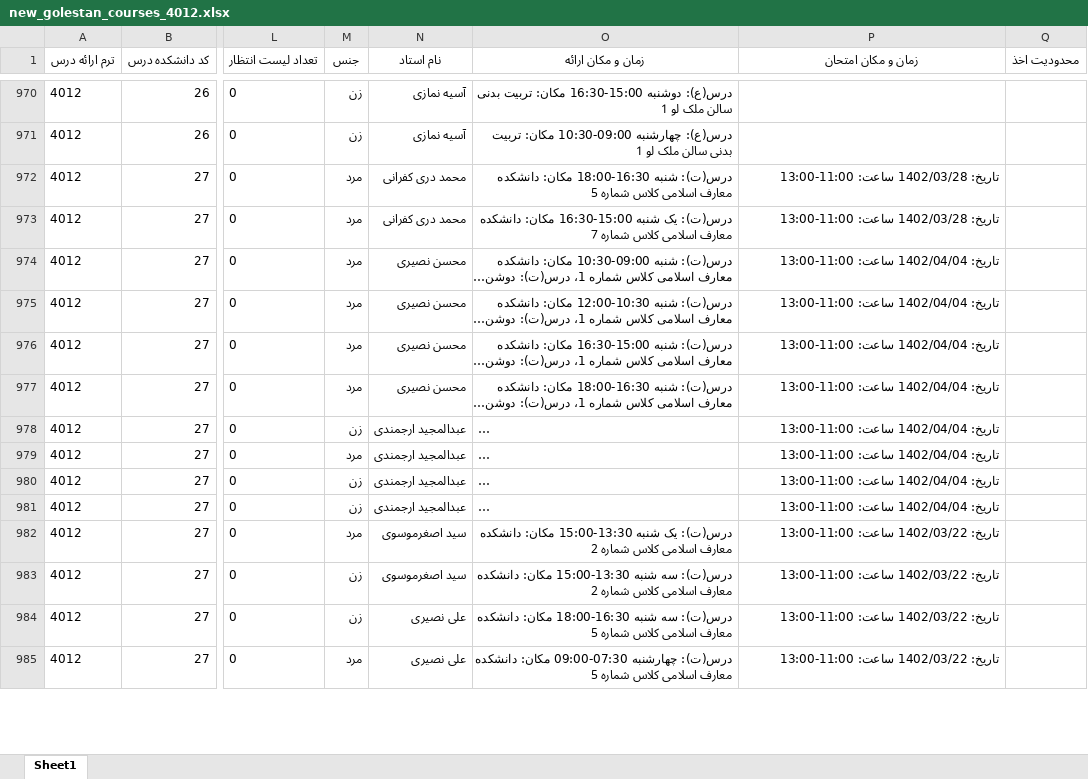
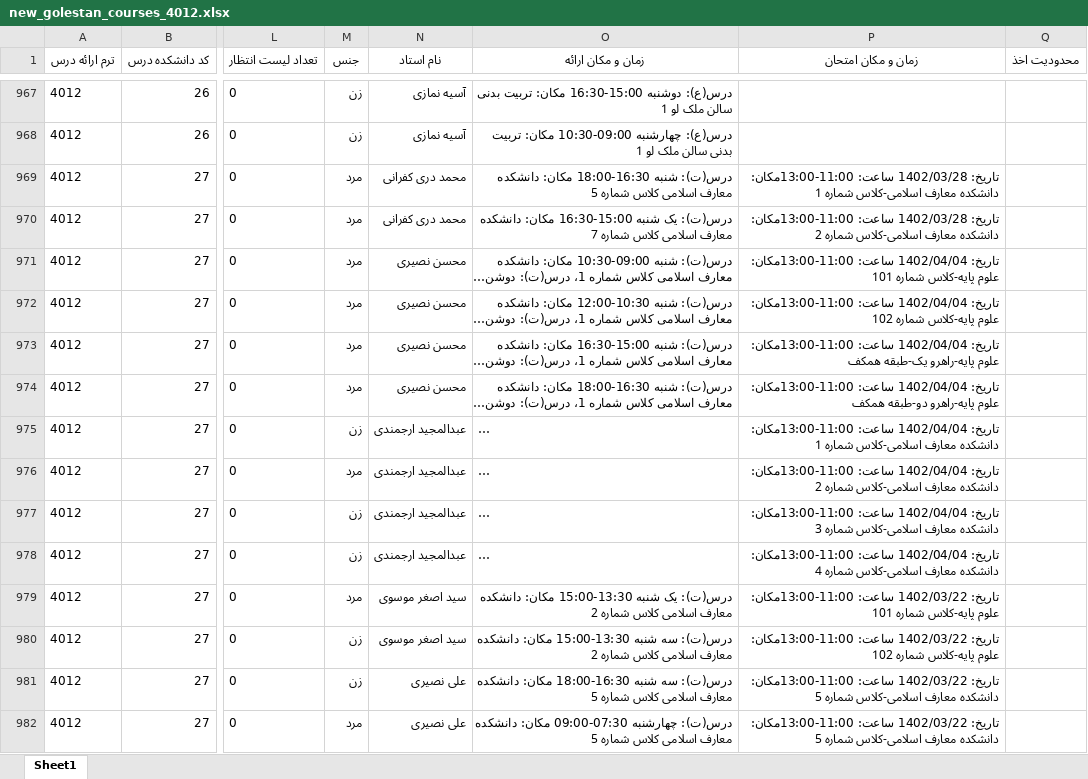
Before and after one commit to Katyusha-Group/Back-End, an Excel workbook: data/new_golestan_courses_4012.xlsx, sheet Sheet1, drawn as a sheet; only a part is shown, gaps mark what is left out; long unchanged cells end in …; values as stored, in another font and other column widths than the file's, no borders; addresses are those after the commit; the diff covers the shown part only; the diff names each change by its address in the sheet, - before the commit and + after, or states it on an @@ line.

```diff
--- a/data/new_golestan_courses_4012.xlsx (sheet Sheet1)
+++ b/data/new_golestan_courses_4012.xlsx (sheet Sheet1)
-P969 (زمان و مکان امتحان): …1402/03/28 ساعت: 11:00-13:00
+P969 (زمان و مکان امتحان): …1402/03/28 ساعت: 11:00-13:00مکان: دانشکده معارف اسلامی-کلاس شماره 1
-P970 (زمان و مکان امتحان): …1402/03/28 ساعت: 11:00-13:00
+P970 (زمان و مکان امتحان): …1402/03/28 ساعت: 11:00-13:00مکان: دانشکده معارف اسلامی-کلاس شماره 2
-P971 (زمان و مکان امتحان): …1402/04/04 ساعت: 11:00-13:00
+P971 (زمان و مکان امتحان): …1402/04/04 ساعت: 11:00-13:00مکان: علوم پایه-کلاس شماره 101
-P972 (زمان و مکان امتحان): …1402/04/04 ساعت: 11:00-13:00
+P972 (زمان و مکان امتحان): …1402/04/04 ساعت: 11:00-13:00مکان: علوم پایه-کلاس شماره 102
-P973 (زمان و مکان امتحان): …1402/04/04 ساعت: 11:00-13:00
+P973 (زمان و مکان امتحان): …1402/04/04 ساعت: 11:00-13:00مکان: علوم پایه-راهرو یک-طبقه همکف
-P974 (زمان و مکان امتحان): …1402/04/04 ساعت: 11:00-13:00
+P974 (زمان و مکان امتحان): …1402/04/04 ساعت: 11:00-13:00مکان: علوم پایه-راهرو دو-طبقه همکف
-P975 (زمان و مکان امتحان): …1402/04/04 ساعت: 11:00-13:00
+P975 (زمان و مکان امتحان): …1402/04/04 ساعت: 11:00-13:00مکان: دانشکده معارف اسلامی-کلاس شماره 1
-P976 (زمان و مکان امتحان): …1402/04/04 ساعت: 11:00-13:00
+P976 (زمان و مکان امتحان): …1402/04/04 ساعت: 11:00-13:00مکان: دانشکده معارف اسلامی-کلاس شماره 2
-P977 (زمان و مکان امتحان): …1402/04/04 ساعت: 11:00-13:00
+P977 (زمان و مکان امتحان): …1402/04/04 ساعت: 11:00-13:00مکان: دانشکده معارف اسلامی-کلاس شماره 3
-P978 (زمان و مکان امتحان): …1402/04/04 ساعت: 11:00-13:00
+P978 (زمان و مکان امتحان): …1402/04/04 ساعت: 11:00-13:00مکان: دانشکده معارف اسلامی-کلاس شماره 4
-N979:N980 (نام استاد): سید اصغرموسوی
+N979:N980 (نام استاد): سید اصغر موسوی
-P979 (زمان و مکان امتحان): …1402/03/22 ساعت: 11:00-13:00
+P979 (زمان و مکان امتحان): …1402/03/22 ساعت: 11:00-13:00مکان: علوم پایه-کلاس شماره 101
-P980 (زمان و مکان امتحان): …1402/03/22 ساعت: 11:00-13:00
+P980 (زمان و مکان امتحان): …1402/03/22 ساعت: 11:00-13:00مکان: علوم پایه-کلاس شماره 102
-P981:P982 (زمان و مکان امتحان): …1402/03/22 ساعت: 11:00-13:00
+P981:P982 (زمان و مکان امتحان): …1402/03/22 ساعت: 11:00-13:00مکان: دانشکده معارف اسلامی-کلاس شماره 5
```
Also changed, not shown: 2 added rows, 5 removed rows and 537 edited cells elsewhere in this sheet.
